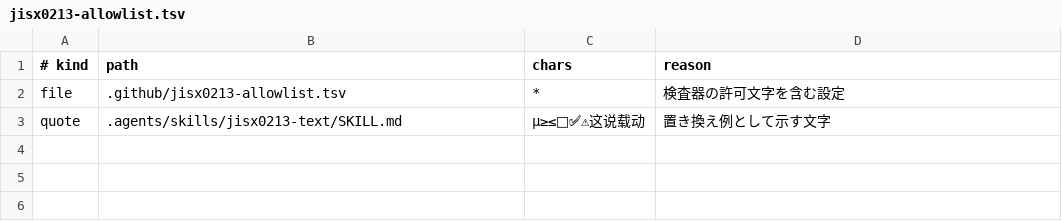
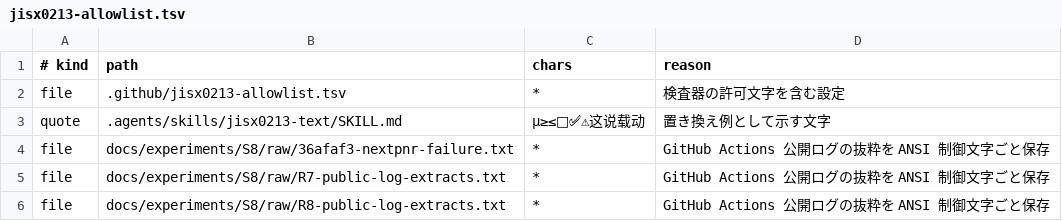
Before and after one commit to gogo-fpga/toolchain, a TSV file: .github/jisx0213-allowlist.tsv, drawn as a sheet; the diff names each change by its address in the sheet, - before the commit and + after, or states it on an @@ line.

```diff
--- a/.github/jisx0213-allowlist.tsv
+++ b/.github/jisx0213-allowlist.tsv
+row 4: file | docs/experiments/S8/raw/36afaf3-nextpnr-failure.txt | * | GitHub Actions 公開ログの抜粋を ANSI 制御文字ごと保存
+row 5: file | docs/experiments/S8/raw/R7-public-log-extracts.txt | * | GitHub Actions 公開ログの抜粋を ANSI 制御文字ごと保存
+row 6: file | docs/experiments/S8/raw/R8-public-log-extracts.txt | * | GitHub Actions 公開ログの抜粋を ANSI 制御文字ごと保存
```
Also changed, not shown: 44 other files.
